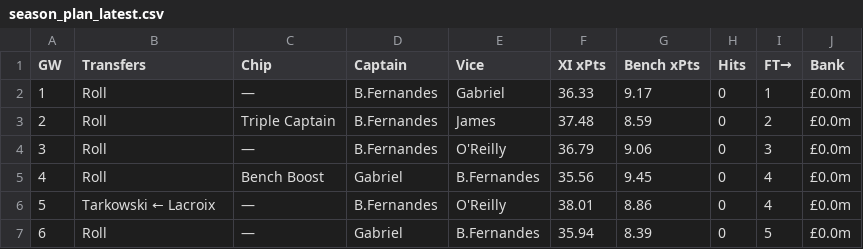
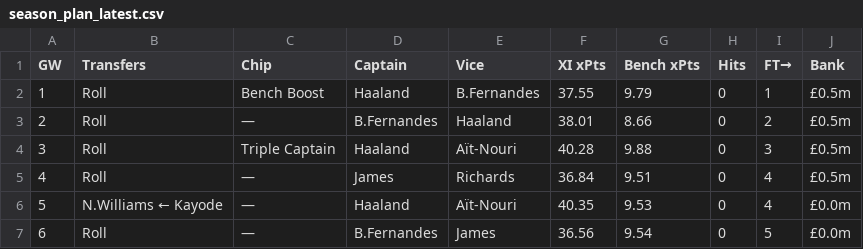
Before and after one commit to DH4410/fpl-auto, a CSV file: reports/season_plan_latest.csv, drawn as a sheet.

```diff
--- a/reports/season_plan_latest.csv
+++ b/reports/season_plan_latest.csv
@@ -1,7 +1,7 @@
 GW,Transfers,Chip,Captain,Vice,XI xPts,Bench xPts,Hits,FT→,Bank
-1,Roll,—,B.Fernandes,Gabriel,36.33,9.17,0,1,£0.0m
-2,Roll,Triple Captain,B.Fernandes,James,37.48,8.59,0,2,£0.0m
-3,Roll,—,B.Fernandes,O'Reilly,36.79,9.06,0,3,£0.0m
-4,Roll,Bench Boost,Gabriel,B.Fernandes,35.56,9.45,0,4,£0.0m
-5,Tarkowski ← Lacroix,—,B.Fernandes,O'Reilly,38.01,8.86,0,4,£0.0m
-6,Roll,—,Gabriel,B.Fernandes,35.94,8.39,0,5,£0.0m
+1,Roll,Bench Boost,Haaland,B.Fernandes,37.55,9.79,0,1,£0.5m
+2,Roll,—,B.Fernandes,Haaland,38.01,8.66,0,2,£0.5m
+3,Roll,Triple Captain,Haaland,Aït-Nouri,40.28,9.88,0,3,£0.5m
+4,Roll,—,James,Richards,36.84,9.51,0,4,£0.5m
+5,N.Williams ← Kayode,—,Haaland,Aït-Nouri,40.35,9.53,0,4,£0.0m
+6,Roll,—,B.Fernandes,James,36.56,9.54,0,5,£0.0m
```
Also changed, not shown: 3 other files.
